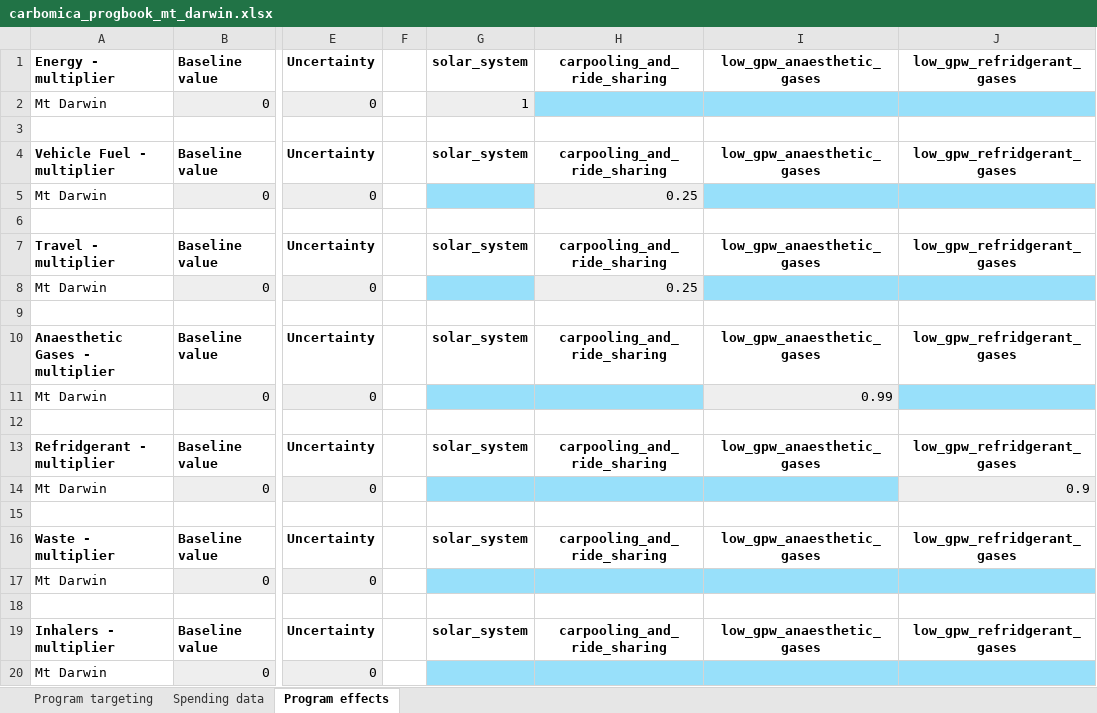
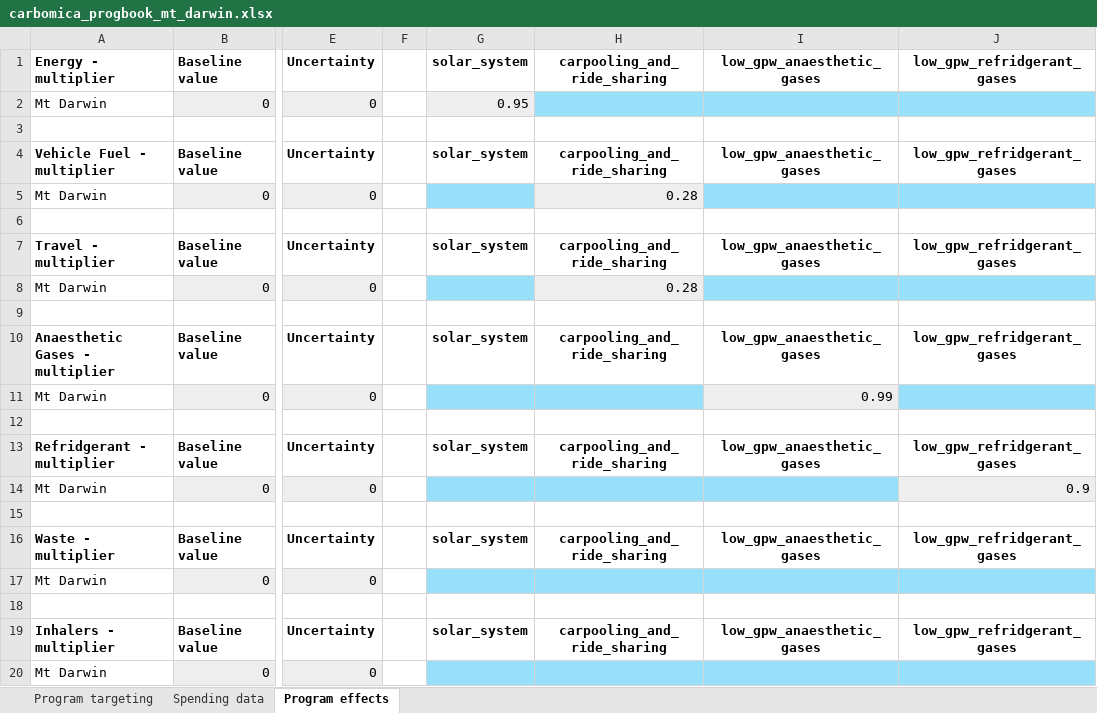
Before and after one commit to paddingtonmbata/carbomica, an Excel workbook: books/carbomica_progbook_mt_darwin.xlsx, sheet Program effects, drawn as a sheet; only a part is shown, gaps mark what is left out; values as stored, in another font and other column widths than the file's, no borders; conditional formats not drawn; the diff names each change by its address in the sheet, - before the commit and + after, or states it on an @@ line.

```diff
--- a/books/carbomica_progbook_mt_darwin.xlsx (sheet Program effects)
+++ b/books/carbomica_progbook_mt_darwin.xlsx (sheet Program effects)
-G2: 1
+G2: 0.95
-H5: 0.25
+H5: 0.28
-H8: 0.25
+H8: 0.28
```
Also changed, not shown: sheet Program targeting, sheet Spending data, books/carbomica_databook.xlsx, carbomica_framework.xlsx, 6 other files.
